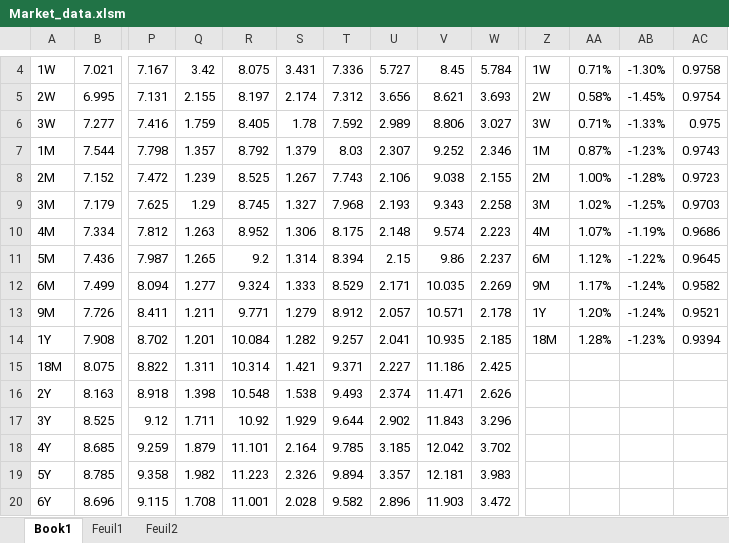
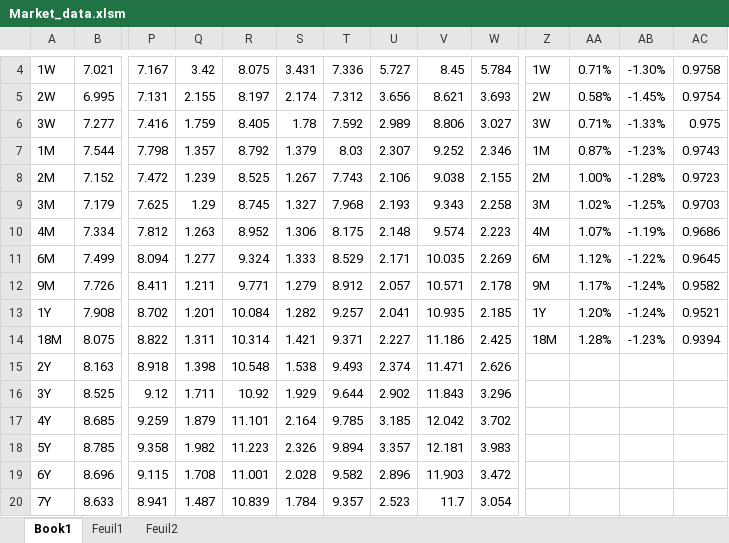
Before and after one commit to vbandelier/Master_Project, an Excel workbook: matlab/Final code/Data/Market_data.xlsm, sheet Book1, drawn as a sheet; only a part is shown, gaps mark what is left out; the shorter side is filled out with more unchanged rows; values as stored, in another font and other column widths than the file's, no borders; removed rows and columns are numbered as before the commit, all else as after; rows hold the shown columns only; the diff names each change by its address in the sheet, - before the commit and + after, or states it on an @@ line.

```diff
--- a/matlab/Final code/Data/Market_data.xlsm (sheet Book1)
+++ b/matlab/Final code/Data/Market_data.xlsm (sheet Book1)
-row 11: 5M | 7.436 | 7.987 | 1.265 | 9.2 | 1.314 | 8.394 | 2.15 | 9.86 | 2.237 | 6M | 1.12% | -1.22% | 0.9645
-Z11: 9M
+Z11: 6M
-AA11: 1.17%
+AA11: 1.12%
-AB11: -1.24%
+AB11: -1.22%
-AC11: 0.9582
+AC11: 0.9645
-Z12: 1Y
+Z12: 9M
-AA12: 1.20%
+AA12: 1.17%
-AC12: 0.9521
+AC12: 0.9582
-Z13: 18M
+Z13: 1Y
-AA13: 1.28%
+AA13: 1.20%
-AB13: -1.23%
+AB13: -1.24%
-AC13: 0.9394
+AC13: 0.9521
-Z14: (empty)
+Z14: 18M
-AA14: (empty)
+AA14: 1.28%
-AB14: (empty)
+AB14: -1.23%
-AC14: (empty)
+AC14: 0.9394
```
Also changed, not shown: sheet Feuil1, sheet Feuil2, 6 other files.
